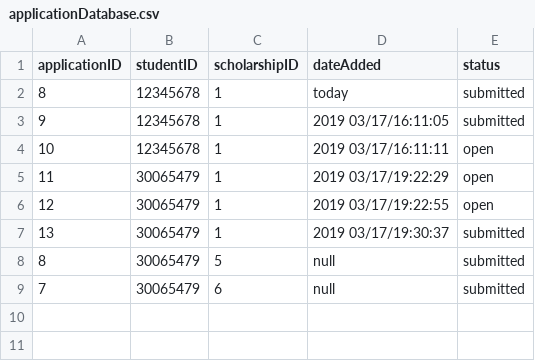
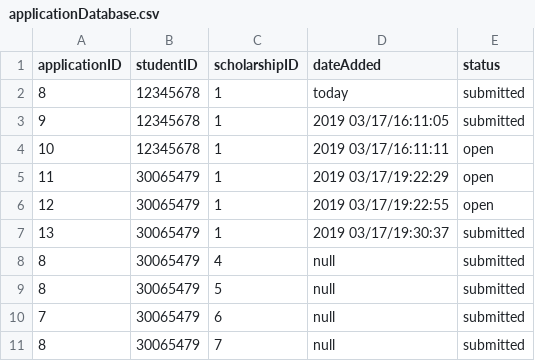
Before and after one commit to mariellanalepa/Scholarship-System, a CSV file: res/applicationDatabase.csv, drawn as a sheet; the diff names each change by its address in the sheet, - before the commit and + after, or states it on an @@ line.

```diff
--- a/res/applicationDatabase.csv
+++ b/res/applicationDatabase.csv
+row 8: 8 | 30065479 | 4 | null | submitted
+row 11: 8 | 30065479 | 7 | null | submitted
```
Also changed, not shown: res/scholarshipDatabase.csv, 3 other files.
